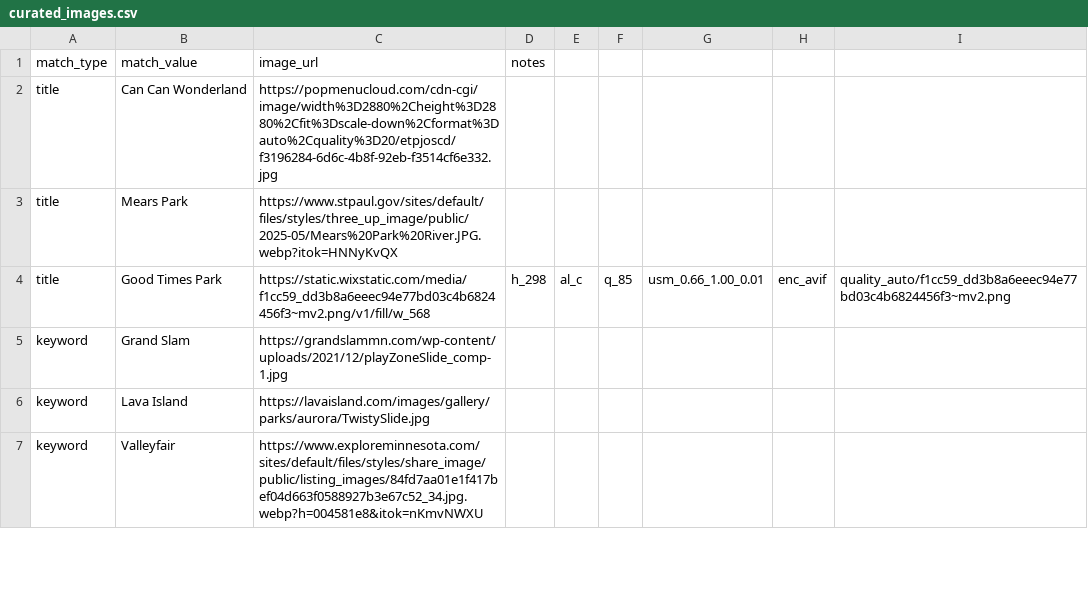
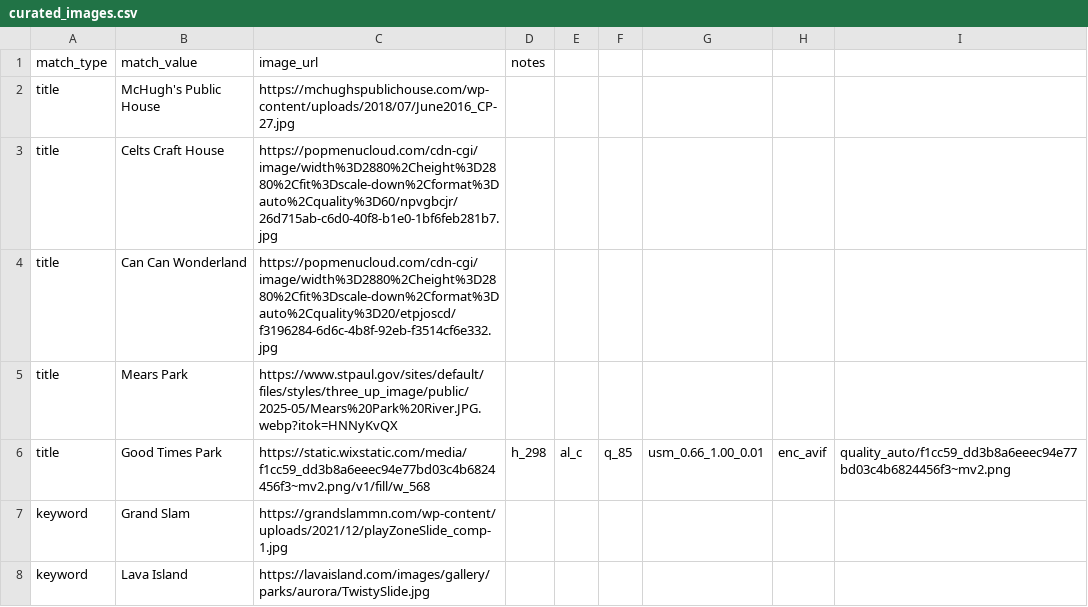
Before and after one commit to avlhohn/msp-family-feed, a CSV file: curated_images.csv, drawn as a sheet; only a part is shown; the shorter side is filled out with more unchanged rows.

Commit message:
Update curated_images.csv

```diff
--- a/curated_images.csv
+++ b/curated_images.csv
@@ -1,2 +1,4 @@
 match_type,match_value,image_url,notes
+title,McHugh's Public House,https://mchughspublichouse.com/wp-content/uploads/2018/07/June2016_CP-27.jpg
+title,Celts Craft House,https://popmenucloud.com/cdn-cgi/image/width%3D2880%2Cheight%3D2880%2Cfit%3Dscale-down%2Cformat%3Dauto%2Cquality%3D60/npvgbcjr/26d715ab-c6d0-40f8-b1e0-1bf6feb281b7.jpg
 title,Can Can Wonderland,https://popmenucloud.com/cdn-cgi/image/width%3D2880%2Cheight%3D2880%2Cfit%3Dscale-down%2Cformat%3Dauto%2Cquality%3D20/etpjoscd/f3196284-6d6c-4b8f-92eb-f3514cf6e332.jpg
```
